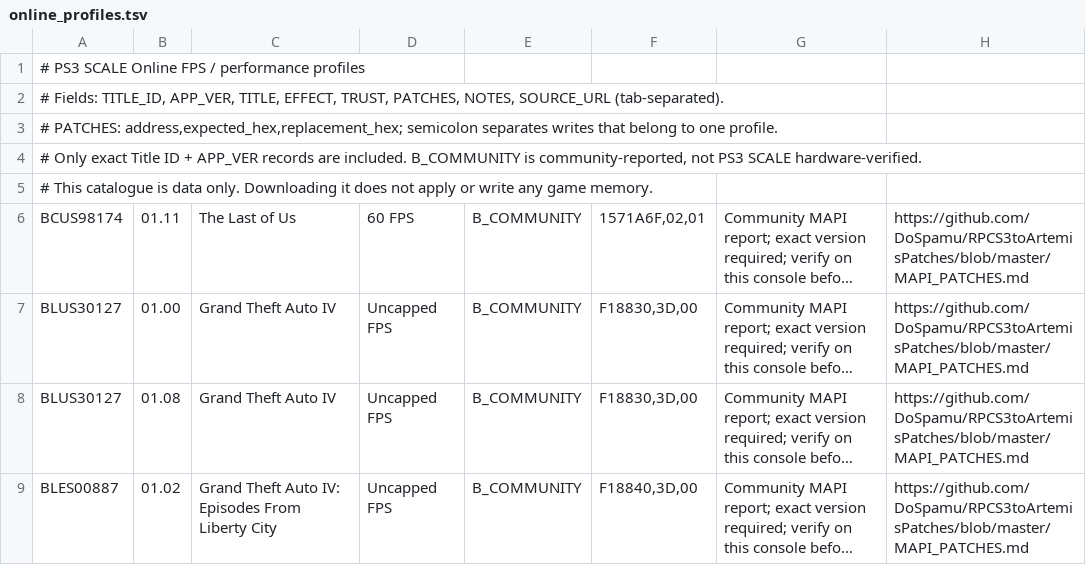
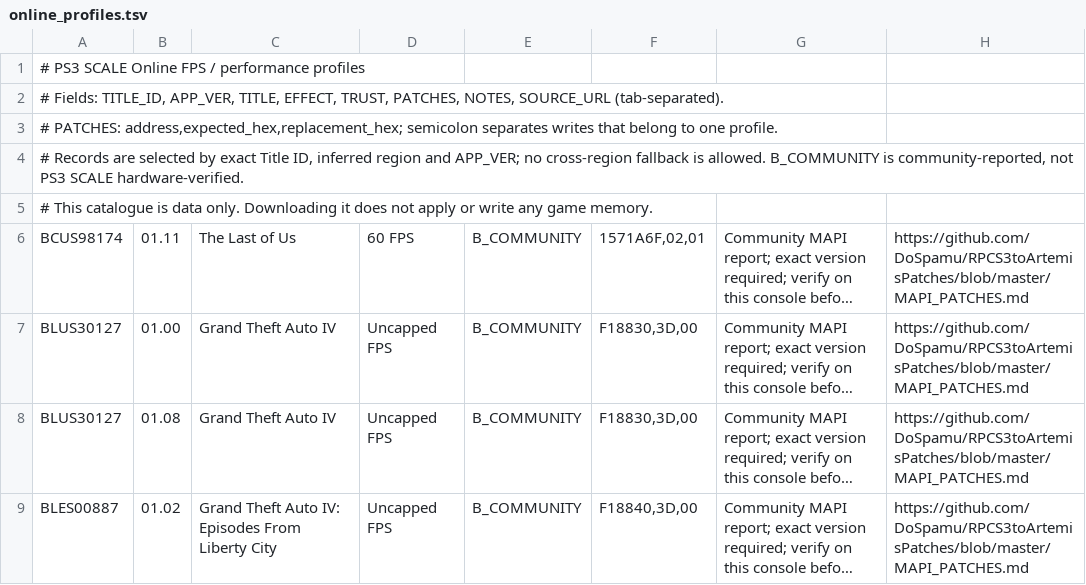
Before and after one commit to Vikik0/PS3-SCALE, a TSV file: PS3-SCALE-Alpha-0.2/data/online_profiles.tsv, drawn as a sheet; only a part is shown; long unchanged cells end in ….

Commit message:
Document region-aware exact FPS profile matching

```diff
--- a/PS3-SCALE-Alpha-0.2/data/online_profiles.tsv
+++ b/PS3-SCALE-Alpha-0.2/data/online_profiles.tsv
@@ -3,3 +3,3 @@
 # PATCHES: address,expected_hex,replacement_hex; semicolon separates writes that belong to one profile.
-# Only exact Title ID + APP_VER records are included. B_COMMUNITY is community-reported, not PS3 SCALE hardware-verified.
+# Records are selected by exact Title ID, inferred region and APP_VER; no cross-region fallback is allowed. B_COMMUNITY is community-reported, not PS3 SCALE hardware-verified.
 # This catalogue is data only. Downloading it does not apply or write any game memory.
```
Also changed, not shown: 3 other files.
